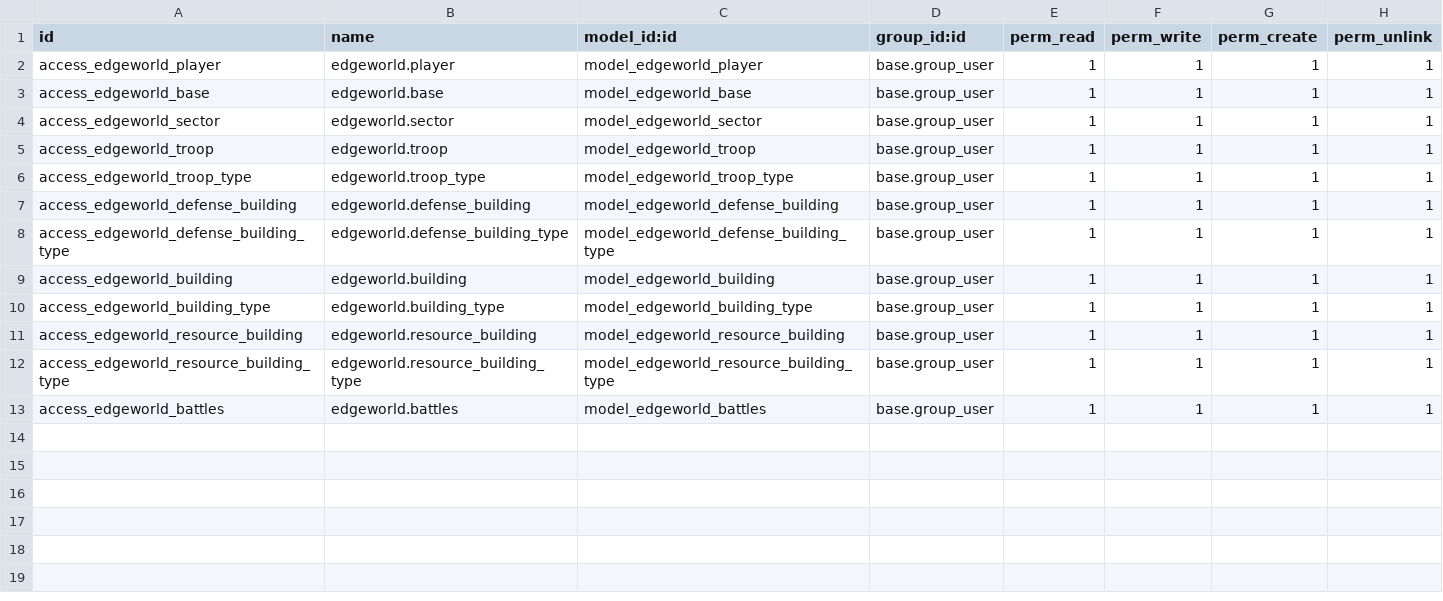
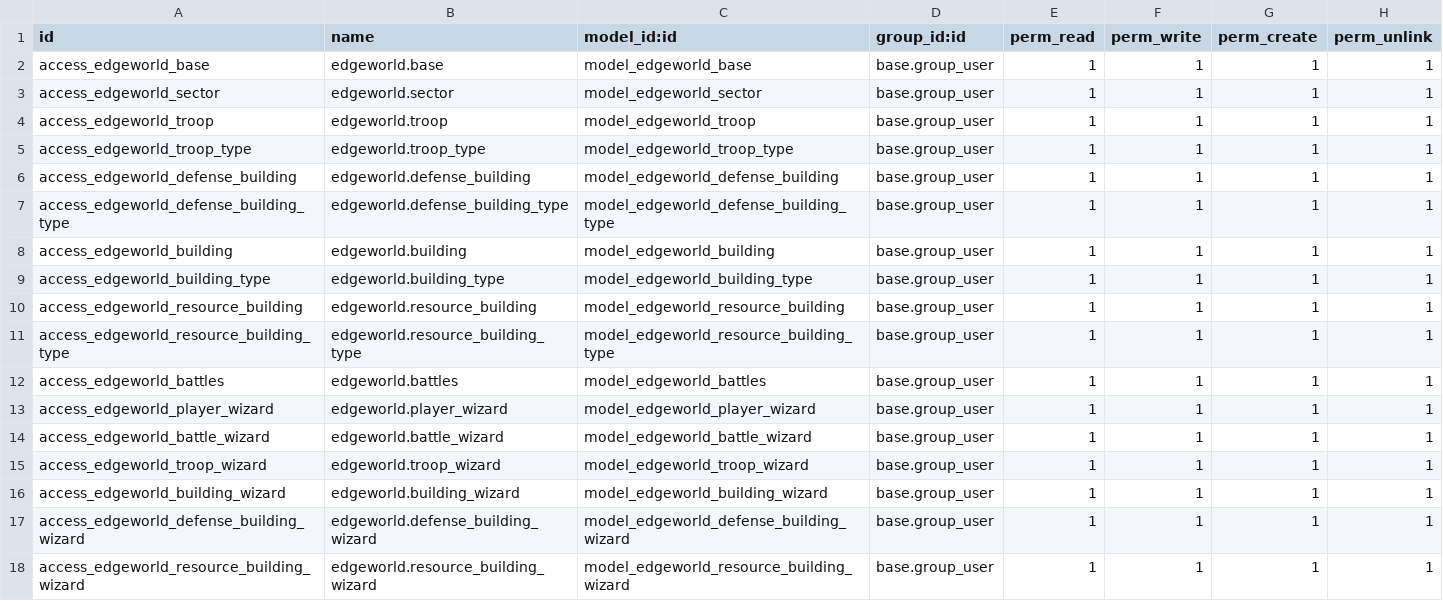
Before and after one commit to CarlesClimentOltra/sge23, a CSV file: edgeworld/security/ir.model.access.csv, drawn as a sheet; removed rows and columns are numbered as before the commit, all else as after; the diff names each change by its address in the sheet, - before the commit and + after, or states it on an @@ line.

```diff
--- a/edgeworld/security/ir.model.access.csv
+++ b/edgeworld/security/ir.model.access.csv
-row 2: access_edgeworld_player | edgeworld.player | model_edgeworld_player | base.group_user | 1 | 1 | 1 | 1
+row 13: access_edgeworld_player_wizard | edgeworld.player_wizard | model_edgeworld_player_wizard | base.group_user | 1 | 1 | 1 | 1
+row 14: access_edgeworld_battle_wizard | edgeworld.battle_wizard | model_edgeworld_battle_wizard | base.group_user | 1 | 1 | 1 | 1
+row 15: access_edgeworld_troop_wizard | edgeworld.troop_wizard | model_edgeworld_troop_wizard | base.group_user | 1 | 1 | 1 | 1
+row 16: access_edgeworld_building_wizard | edgeworld.building_wizard | model_edgeworld_building_wizard | base.group_user | 1 | 1 | 1 | 1
+row 17: access_edgeworld_defense_building_wizard | edgeworld.defense_building_wizard | model_edgeworld_defense_building_wizard | base.group_user | 1 | 1 | 1 | 1
+row 18: access_edgeworld_resource_building_wizard | edgeworld.resource_building_wizard | model_edgeworld_resource_building_wizard | base.group_user | 1 | 1 | 1 | 1
```
Also changed, not shown: 5 other files.
